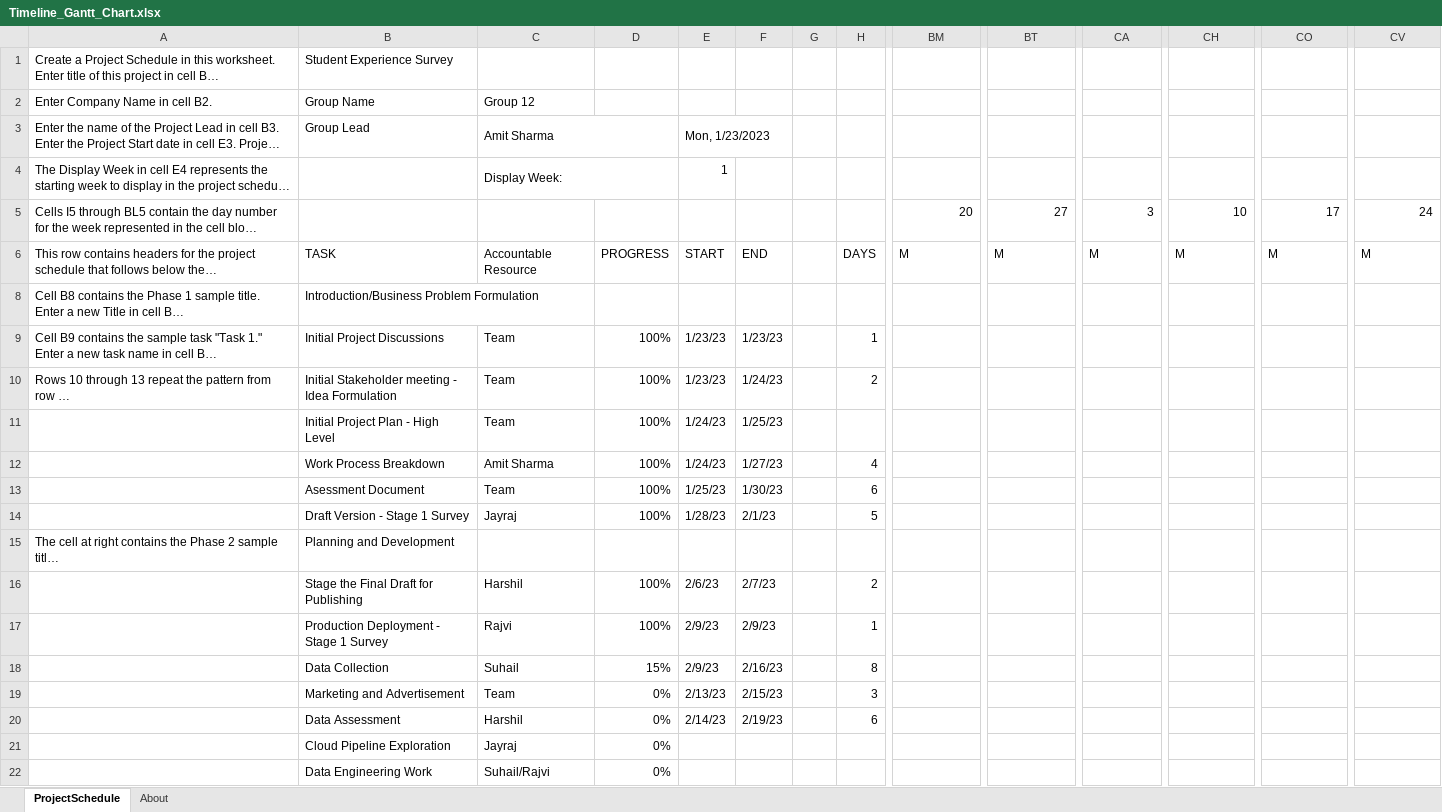
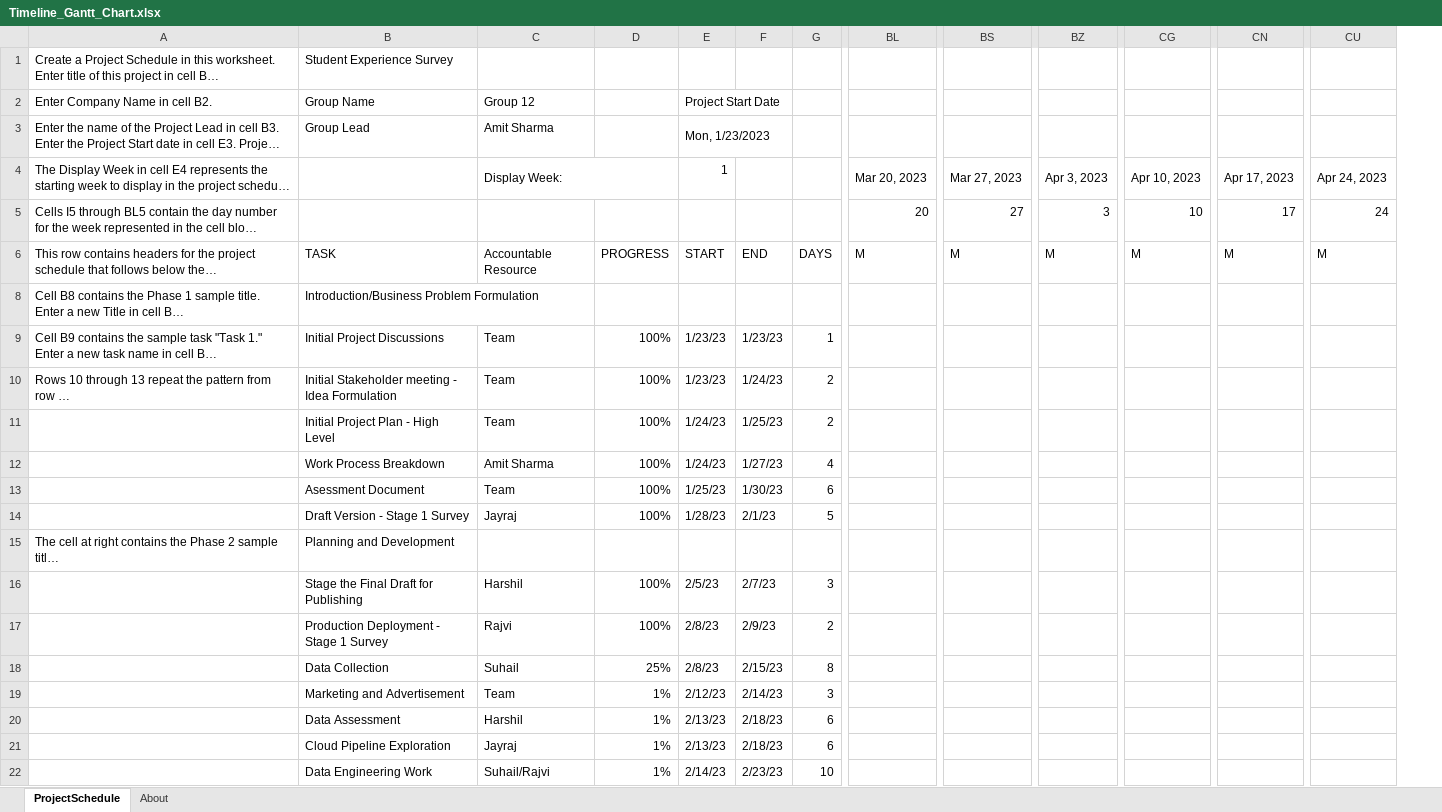
Before and after one commit to JayrajRadadiya/Capstone-Project, an Excel workbook: Project Plan/Timeline_Gantt_Chart.xlsx, sheet ProjectSchedule, drawn as a sheet; only a part is shown, gaps mark what is left out; long unchanged cells end in …; values as stored, in another font and other column widths than the file's, no cell formats; conditional formats not drawn; removed rows and columns are numbered as before the commit, all else as after; the diff covers the shown part only; the diff names each change by its address in the sheet, - before the commit and + after, or states it on an @@ line.

Commit message:
updated plan

```diff
--- a/Project Plan/Timeline_Gantt_Chart.xlsx (sheet ProjectSchedule)
+++ b/Project Plan/Timeline_Gantt_Chart.xlsx (sheet ProjectSchedule)
-column G, empty
-E2: (empty)
+E2: Project Start Date
+E2:F2 merged
-C3:D3 merged
-BL4: (empty)
+BL4: Mar 20, 2023
+BL4:BR4 merged
-BS4: (empty)
+BS4: Mar 27, 2023
+BS4:BY4 merged
-BZ4: (empty)
+BZ4: Apr 3, 2023
+BZ4:CF4 merged
-CG4: (empty)
+CG4: Apr 10, 2023
+CG4:CM4 merged
-CN4: (empty)
+CN4: Apr 17, 2023
+CN4:CT4 merged
-CU4: (empty)
+CU4: Apr 24, 2023
+CU4:DA4 merged
-G11: (empty)
+G11: 2
-E16 (Project Start Date): 2/6/23
+E16 (Project Start Date): 2/5/23
-G16: 2
+G16: 3
-E17:E18 (Project Start Date): 2/9/23
+E17:E18 (Project Start Date): 2/8/23
-G17: 1
+G17: 2
-D18: 15%
+D18: 25%
-F18: 2/16/23
+F18: 2/15/23
-D19:D22: 0%
+D19:D22: 1%
-E19 (Project Start Date): 2/13/23
+E19 (Project Start Date): 2/12/23
-F19: 2/15/23
+F19: 2/14/23
-E20 (Project Start Date): 2/14/23
+E20 (Project Start Date): 2/13/23
-F20: 2/19/23
+F20: 2/18/23
-E21 (Project Start Date): (empty)
+E21 (Project Start Date): 2/13/23
-F21: (empty)
+F21: 2/18/23
-G21: (empty)
+G21: 6
-E22 (Project Start Date): (empty)
+E22 (Project Start Date): 2/14/23
-F22: (empty)
+F22: 2/23/23
-G22: (empty)
+G22: 10
```
Also changed, not shown: 3 added rows, 3 removed rows and 50 edited cells elsewhere in this sheet, cell formats, formulas that keep their value.
